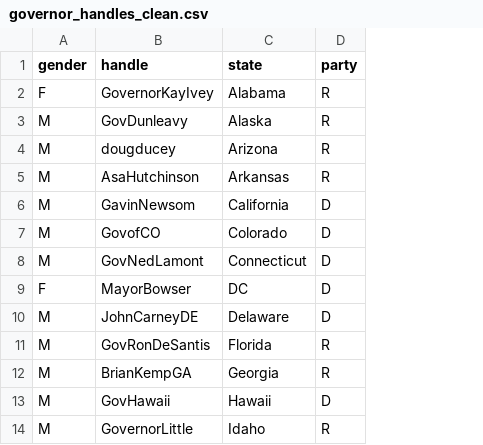
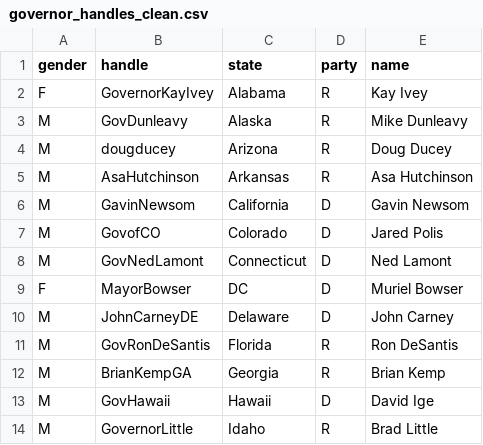
Before and after one commit to g-tierney/politicians-pandemic-gender, a CSV file: governor_handles_clean.csv, drawn as a sheet; only a part is shown; the diff names each change by its address in the sheet, - before the commit and + after, or states it on an @@ line.

Commit message:
Add name to governer summary

```diff
--- a/governor_handles_clean.csv
+++ b/governor_handles_clean.csv
+column E (name), rows 2-14: Kay Ivey | Mike Dunleavy | Doug Ducey | Asa Hutchinson | Gavin Newsom | Jared Polis | Ned Lamont | Muriel Bowser | John Carney | Ron DeSantis | Brian Kemp | David Ige | Brad Little
```
Also changed, not shown: 2 other files.
